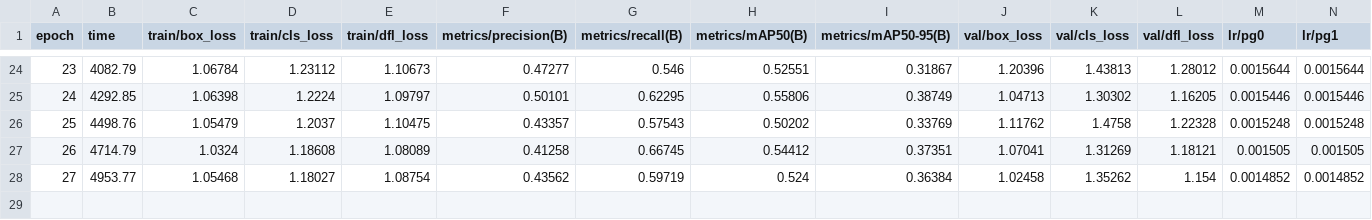
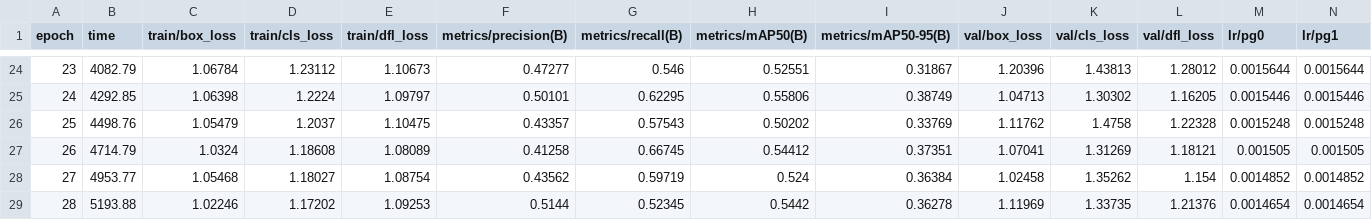
Before and after one commit to felix-chima/explainable-caries-detection, a CSV file: runs/detect/runs/detect/yolo_s1/results.csv, drawn as a sheet; only a part is shown, gaps mark what is left out; rows hold the shown columns only; the diff names each change by its address in the sheet, - before the commit and + after, or states it on an @@ line.

```diff
--- a/runs/detect/runs/detect/yolo_s1/results.csv
+++ b/runs/detect/runs/detect/yolo_s1/results.csv
+row 29: 28 | 5193.88 | 1.02246 | 1.17202 | 1.09253 | 0.5144 | 0.52345 | 0.5442 | 0.36278 | 1.11969 | 1.33735 | 1.21376 | 0.0014654 | 0.0014654
```
Also changed, not shown: 5 other files.
